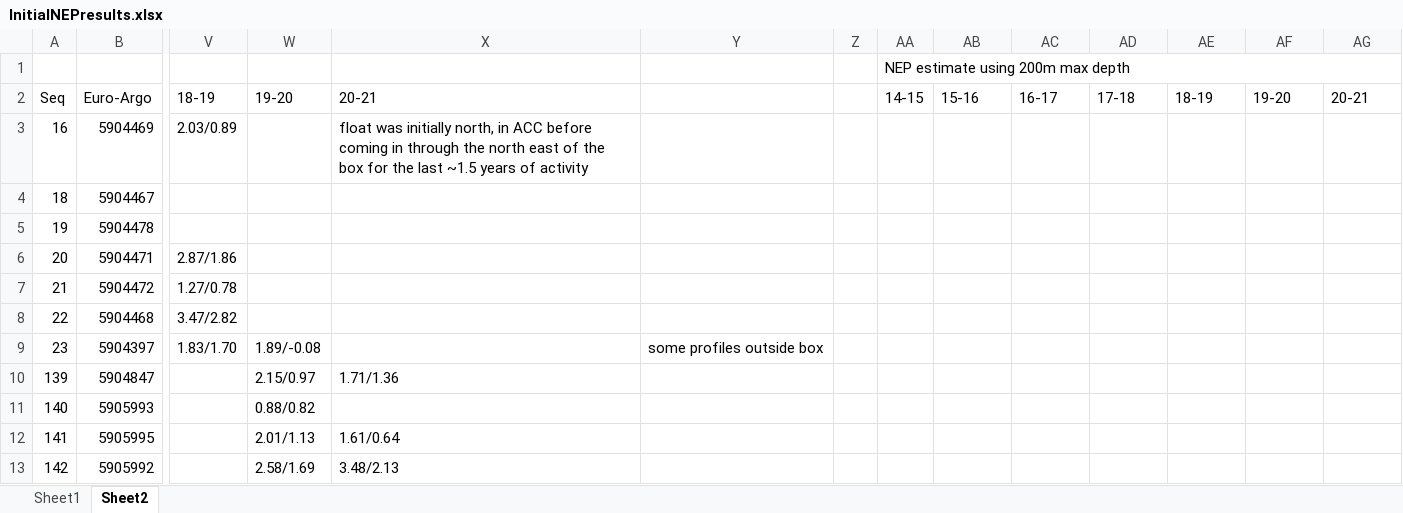
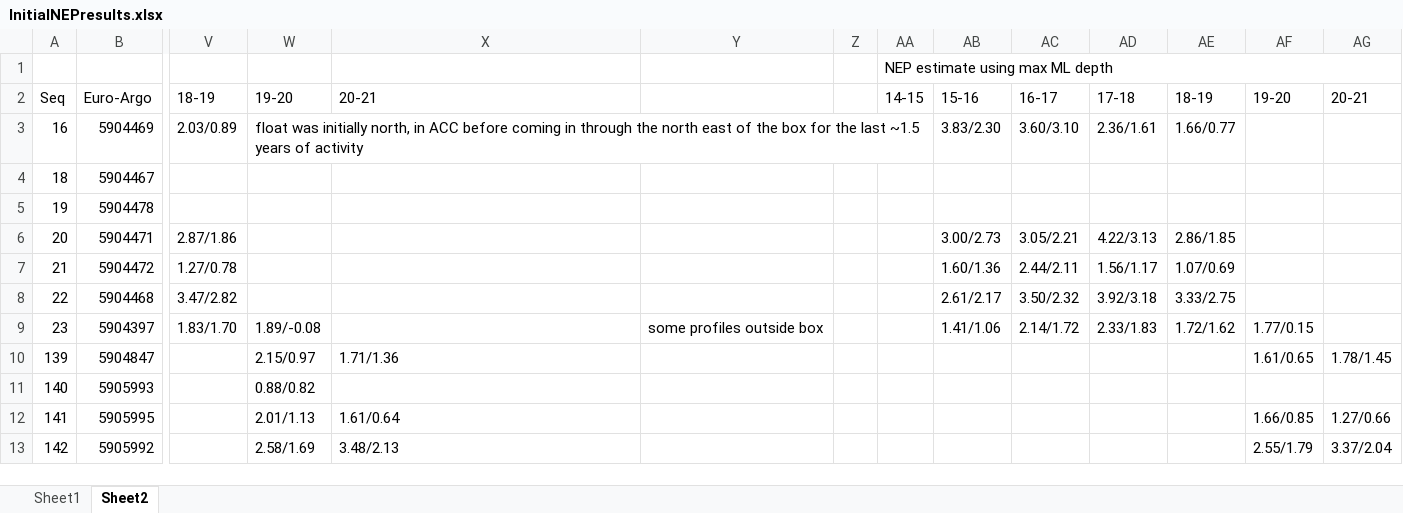
Before and after one commit to ClaraCDouglas/net_community_production, an Excel workbook: data/interim/InitialNEPresults.xlsx, sheet Sheet2, drawn as a sheet; only a part is shown, gaps mark what is left out; values as stored, in another font and other column widths than the file's, no cell formats; the diff covers the shown part only; the diff names each change by its address in the sheet, - before the commit and + after, or states it on an @@ line.

```diff
--- a/data/interim/InitialNEPresults.xlsx (sheet Sheet2)
+++ b/data/interim/InitialNEPresults.xlsx (sheet Sheet2)
-AA1: NEP estimate using 200m max depth
+AA1: NEP estimate using max ML depth
-W3: (empty)
+W3: float was initially north, in ACC before coming in through the north east of the box for the last ~1.5 years of activity
+W3:AA3 merged
-X3: float was initially north, in ACC before coming in through the north east of the box for the last ~1.5 years of activity
+X3: (empty)
-AB3: (empty)
+AB3: 3.83/2.30
-AC3: (empty)
+AC3: 3.60/3.10
-AD3: (empty)
+AD3: 2.36/1.61
-AE3: (empty)
+AE3: 1.66/0.77
-AB6: (empty)
+AB6: 3.00/2.73
-AC6: (empty)
+AC6: 3.05/2.21
-AD6: (empty)
+AD6: 4.22/3.13
-AE6: (empty)
+AE6: 2.86/1.85
-AB7: (empty)
+AB7: 1.60/1.36
-AC7: (empty)
+AC7: 2.44/2.11
-AD7: (empty)
+AD7: 1.56/1.17
-AE7: (empty)
+AE7: 1.07/0.69
-AB8: (empty)
+AB8: 2.61/2.17
-AC8: (empty)
+AC8: 3.50/2.32
-AD8: (empty)
+AD8: 3.92/3.18
-AE8: (empty)
+AE8: 3.33/2.75
-AB9: (empty)
+AB9: 1.41/1.06
-AC9: (empty)
+AC9: 2.14/1.72
-AD9: (empty)
+AD9: 2.33/1.83
-AE9: (empty)
+AE9: 1.72/1.62
-AF9: (empty)
+AF9: 1.77/0.15
-AF10: (empty)
+AF10: 1.61/0.65
-AG10: (empty)
+AG10: 1.78/1.45
-AF12: (empty)
+AF12: 1.66/0.85
-AG12: (empty)
+AG12: 1.27/0.66
-AF13: (empty)
+AF13: 2.55/1.79
-AG13: (empty)
+AG13: 3.37/2.04
```
Also changed, not shown: 6 edited cells elsewhere in this sheet, cell formats, 2 other files.
